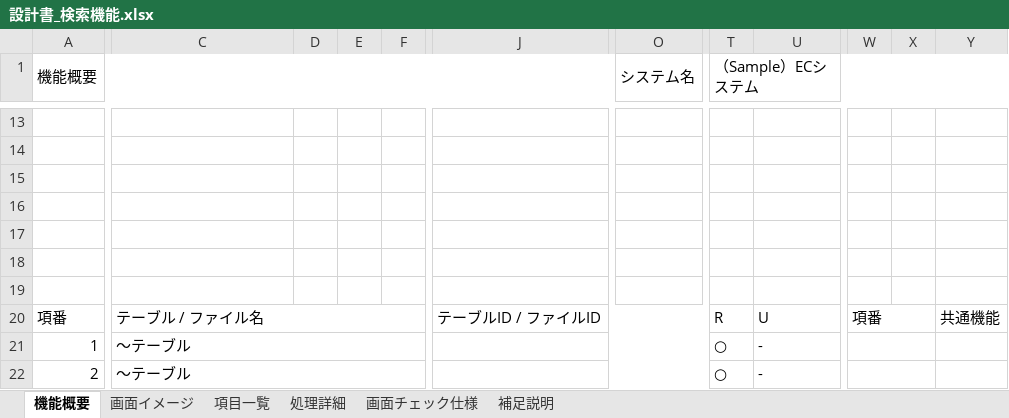
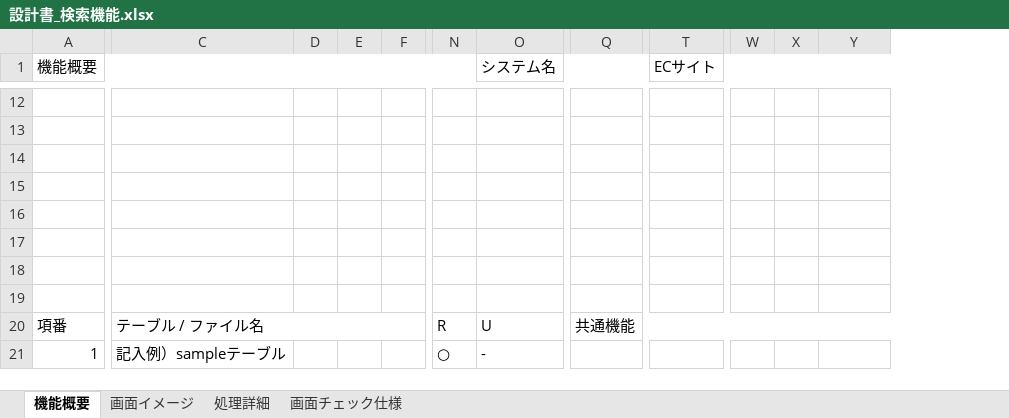
Before and after one commit to kou-01/lxp-practical-project, an Excel workbook: laracom/docs/設計書_検索機能.xlsx, sheet 機能概要, drawn as a sheet; only a part is shown, gaps mark what is left out; values as stored, in another font and other column widths than the file's, no cell formats; charts and pictures not drawn; removed rows and columns are numbered as before the commit, all else as after; rows hold the shown columns only; the diff covers the shown part only; the diff names each change by its address in the sheet, - before the commit and + after, or states it on an @@ line.

```diff
--- a/laracom/docs/設計書_検索機能.xlsx (sheet 機能概要)
+++ b/laracom/docs/設計書_検索機能.xlsx (sheet 機能概要)
-sheet tab: 項目一覧
-sheet tab: 補足説明
-column J, row 20: テーブルID / ファイルID
-column O (システム名), empty
+column Q, row 20: 共通機能
+column T (ECサイト), empty
-A1:N4 merged
+A1:N4 merged
-N1: （Sample）ECシステム
+N1: (empty)
-T1:AA1 merged
-O1: (empty)
+O1: システム名
+O1:S1 merged
+row 19: (empty)
-C20:I20 merged
+C20:J20 merged
-W20: 項番
+W20: (empty)
-W20:X20 merged
-Y20: 共通機能
+Y20: (empty)
-Y20:AM20 merged
-C21: 〜テーブル
+C21: 記入例）sampleテーブル
-C21:I21 merged
-W21:X21 merged
-Y21:AM21 merged
-row 22: 2 | 〜テーブル |  |  |  |  |  | ○ | -
```
Also changed, not shown: 4 added rows, 5 removed rows, 4 added columns, 4 removed columns, 4 edited cells and merged cells elsewhere in this sheet, sheet 画面チェック仕様, sheet 処理詳細, sheet 画面イメージ, cell formats, charts or pictures.
